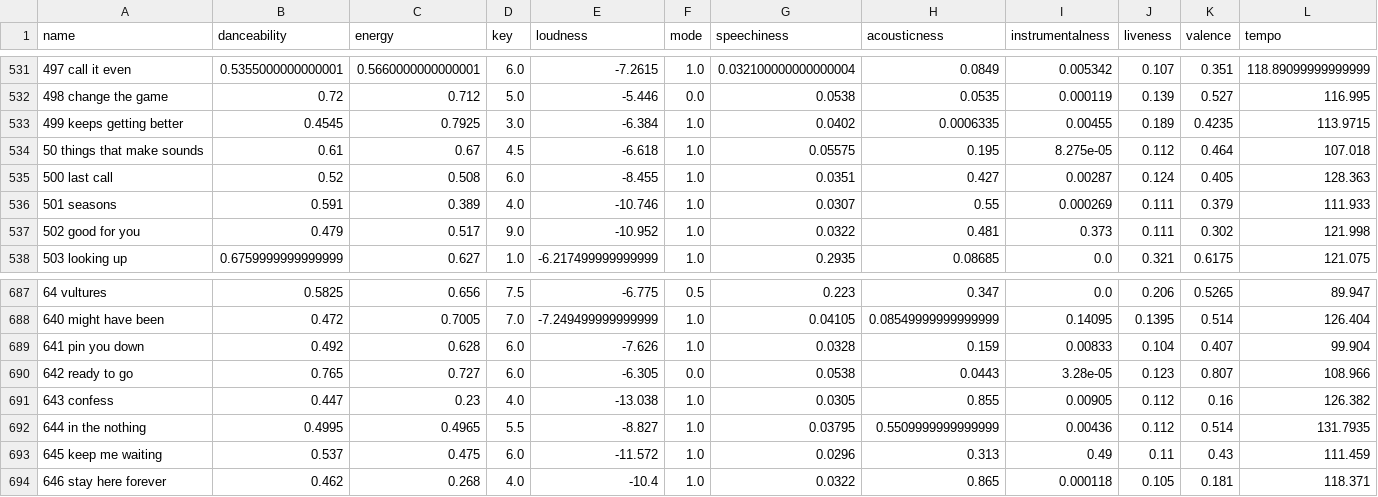
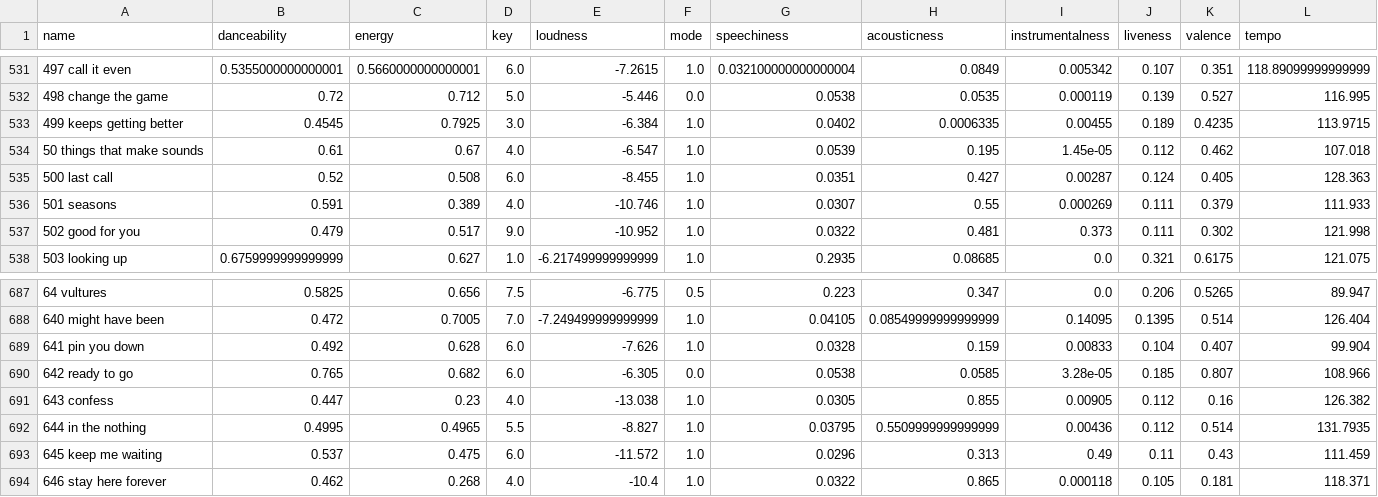
Before and after one commit to nightrainlily/turntable, a CSV file: csv_files/playlist_features.csv, drawn as a sheet; only a part is shown, gaps mark what is left out; the diff covers the shown part only.

```diff
--- a/csv_files/playlist_features.csv
+++ b/csv_files/playlist_features.csv
@@ -533,3 +533,3 @@ name,danceability,energy,key,loudness,mode,speechiness,acousticness,instrumental
 499 keeps getting better,0.4545,0.7925,3.0,-6.384,1.0,0.0402,0.0006335,0.00455,0.189,0.4235,113.9715
-50 things that make sounds,0.61,0.67,4.5,-6.618,1.0,0.05575,0.195,8.275e-05,0.112,0.464,107.018
+50 things that make sounds,0.61,0.67,4.0,-6.547,1.0,0.0539,0.195,1.45e-05,0.112,0.462,107.018
 500 last call,0.52,0.508,6.0,-8.455,1.0,0.0351,0.427,0.00287,0.124,0.405,128.363
@@ -689,3 +689,3 @@ name,danceability,energy,key,loudness,mode,speechiness,acousticness,instrumental
 641 pin you down,0.492,0.628,6.0,-7.626,1.0,0.0328,0.159,0.00833,0.104,0.407,99.904
-642 ready to go,0.765,0.727,6.0,-6.305,0.0,0.0538,0.0443,3.28e-05,0.123,0.807,108.966
+642 ready to go,0.765,0.682,6.0,-6.305,0.0,0.0538,0.0585,3.28e-05,0.185,0.807,108.966
 643 confess,0.447,0.23,4.0,-13.038,1.0,0.0305,0.855,0.00905,0.112,0.16,126.382
```
Also changed, not shown: 2 added rows, 2 removed rows and 140 edited cells elsewhere in this file, 4 other files.
